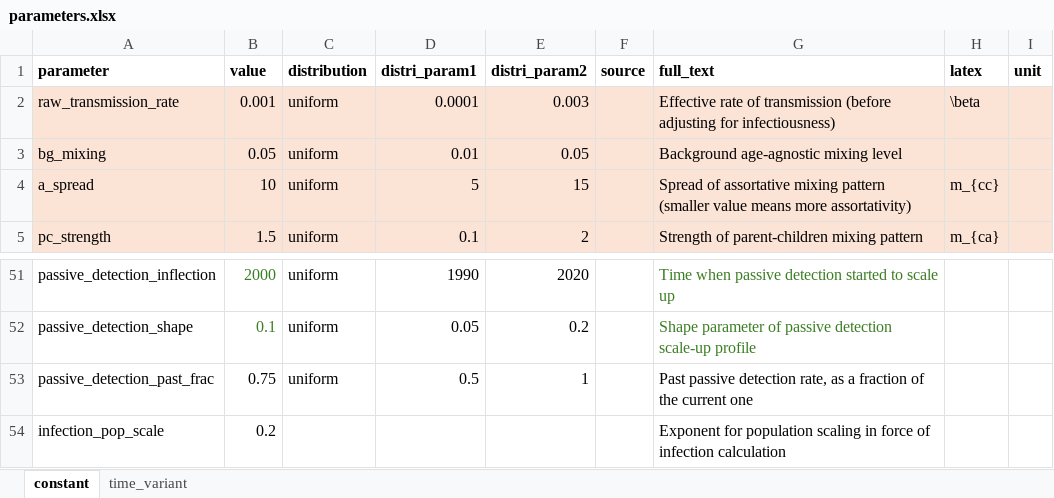
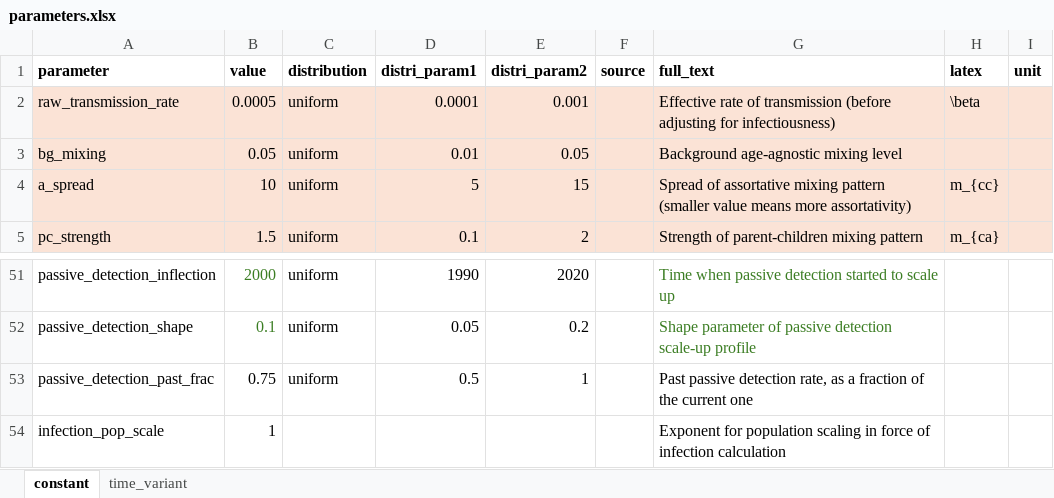
Before and after one commit to monash-emu/tb_hierarchical, an Excel workbook: data/parameters.xlsx, sheet constant, drawn as a sheet; only a part is shown, gaps mark what is left out; values as stored, in another font and other column widths than the file's, no borders; the diff names each change by its address in the sheet, - before the commit and + after, or states it on an @@ line.

```diff
--- a/data/parameters.xlsx (sheet constant)
+++ b/data/parameters.xlsx (sheet constant)
-B2 (value): 0.001
+B2 (value): 0.0005
-E2 (distri_param2): 0.003
+E2 (distri_param2): 0.001
-B54 (value): 0.2
+B54 (value): 1
```
Also changed, not shown: 2 other files.
